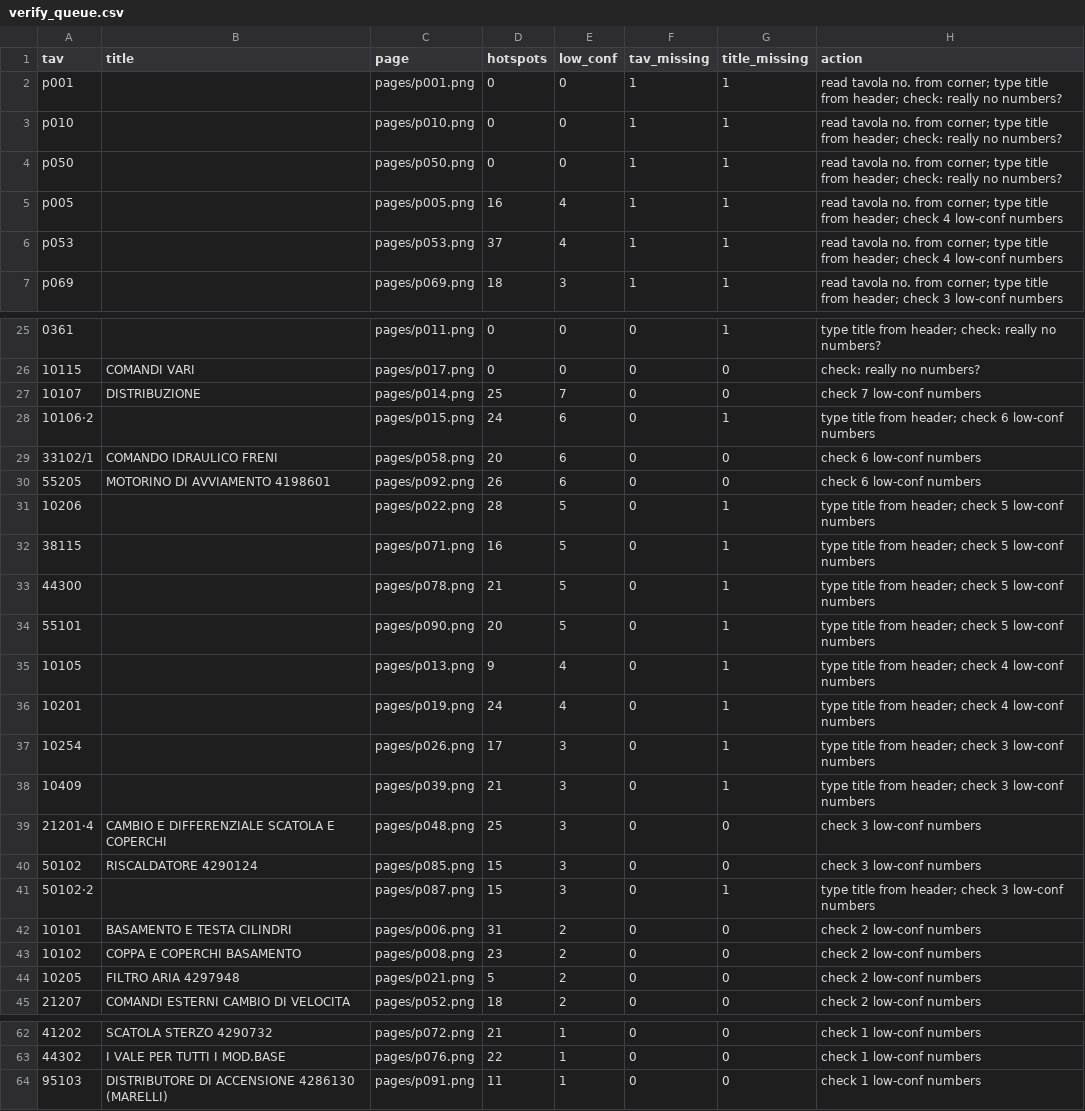
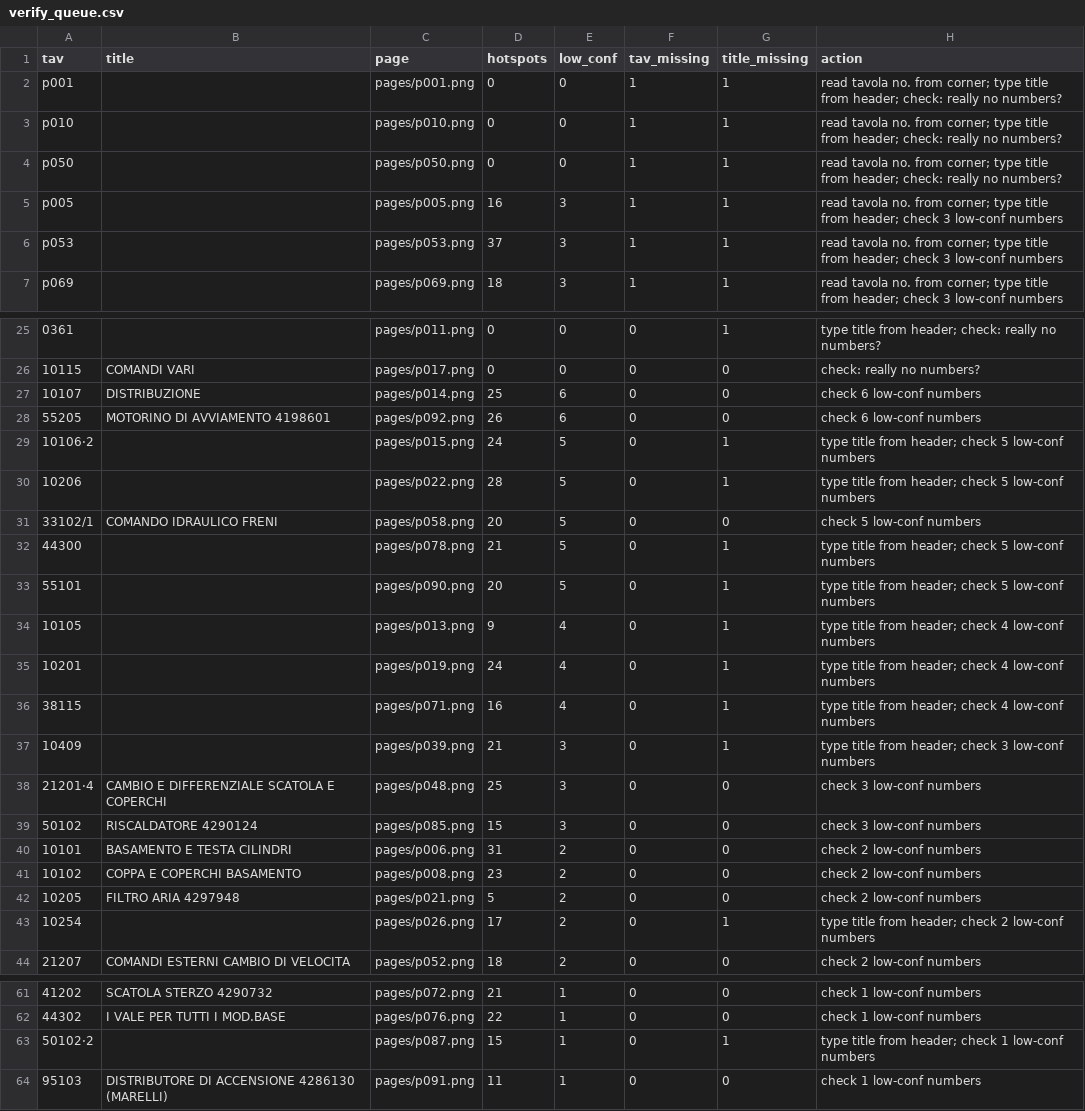
Before and after one commit to lgfletcher/fiat-parts-archive, a CSV file: verify_queue.csv, drawn as a sheet; only a part is shown, gaps mark what is left out; removed rows and columns are numbered as before the commit, all else as after; the diff names each change by its address in the sheet, - before the commit and + after, or states it on an @@ line.

```diff
--- a/verify_queue.csv
+++ b/verify_queue.csv
-E5:E6 (low_conf): 4
+E5:E6 (low_conf): 3
-H5:H6 (action): …header; check 4 low-conf numbers
+H5:H6 (action): …header; check 3 low-conf numbers
-E27 (low_conf): 7
+E27 (low_conf): 6
-H27 (action): check 7 low-conf numbers
+H27 (action): check 6 low-conf numbers
-row 28: 10106·2 |  | pages/p015.png | 24 | 6 | 0 | 1 | type title from header; check 6 low-conf numbers
-row 29: 33102/1 | COMANDO IDRAULICO FRENI | pages/p058.png | 20 | 6 | 0 | 0 | check 6 low-conf numbers
+row 29: 10106·2 |  | pages/p015.png | 24 | 5 | 0 | 1 | type title from header; check 5 low-conf numbers
-row 32: 38115 |  | pages/p071.png | 16 | 5 | 0 | 1 | type title from header; check 5 low-conf numbers
+row 31: 33102/1 | COMANDO IDRAULICO FRENI | pages/p058.png | 20 | 5 | 0 | 0 | check 5 low-conf numbers
-row 37: 10254 |  | pages/p026.png | 17 | 3 | 0 | 1 | type title from header; check 3 low-conf numbers
+row 36: 38115 |  | pages/p071.png | 16 | 4 | 0 | 1 | type title from header; check 4 low-conf numbers
-row 41: 50102·2 |  | pages/p087.png | 15 | 3 | 0 | 1 | type title from header; check 3 low-conf numbers
+row 43: 10254 |  | pages/p026.png | 17 | 2 | 0 | 1 | type title from header; check 2 low-conf numbers
+row 63: 50102·2 |  | pages/p087.png | 15 | 1 | 0 | 1 | type title from header; check 1 low-conf numbers
```
Also changed, not shown: 3 other files.
